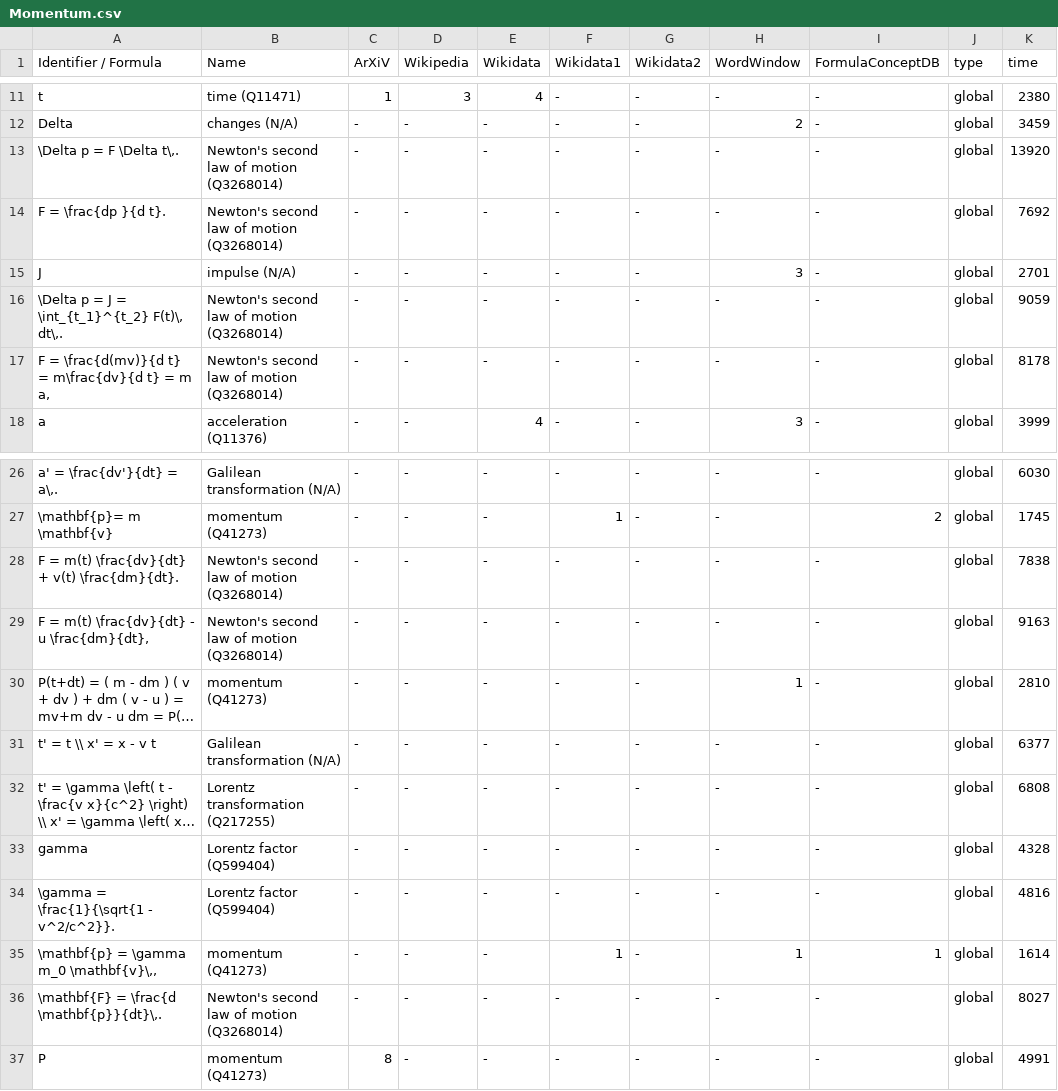
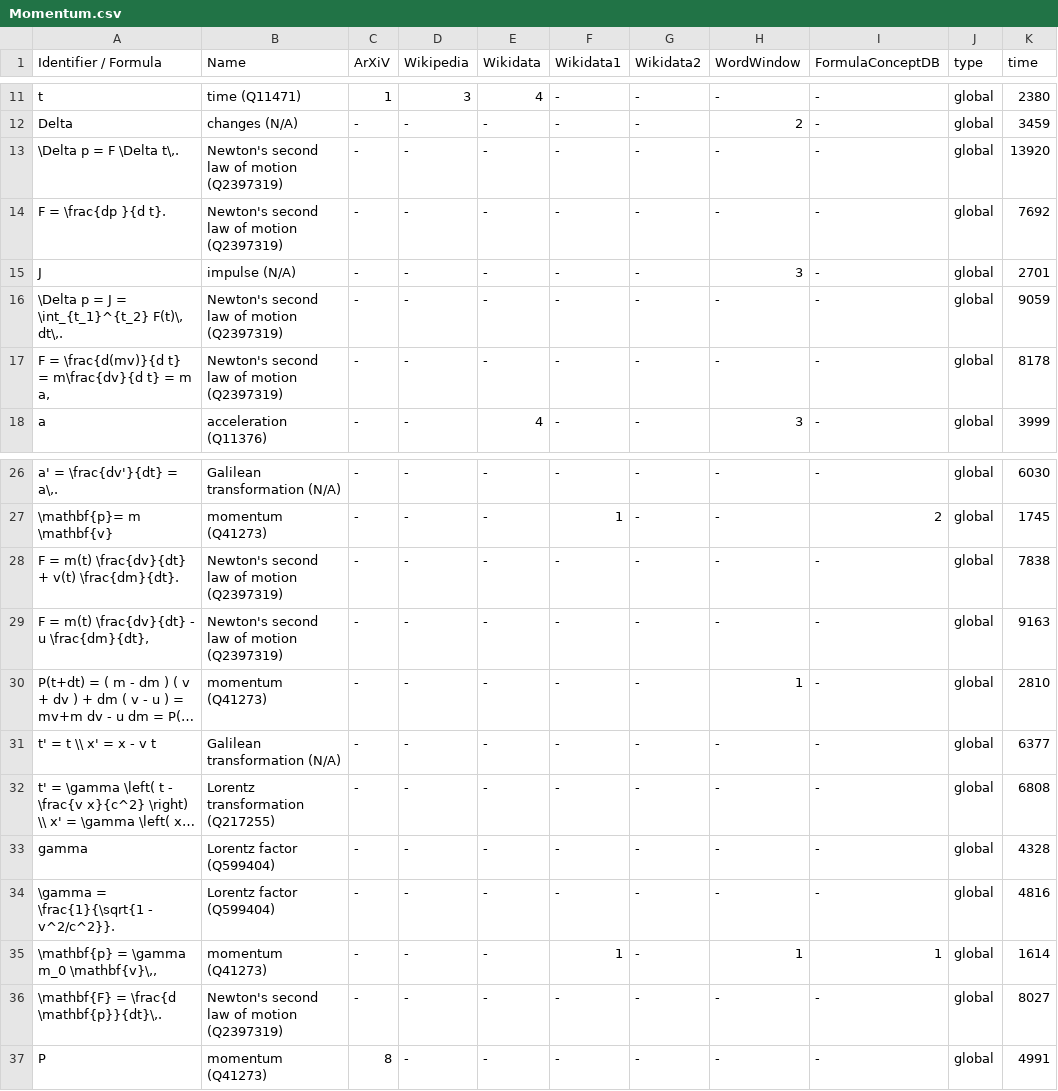
Before and after one commit to gipplab/dataAnnoMathTex, a CSV file: evaluation/Momentum.csv, drawn as a sheet; only a part is shown, gaps mark what is left out; long unchanged cells end in …; the diff names each change by its address in the sheet, - before the commit and + after, or states it on an @@ line.

Commit message:
Update Momentum.csv
Fix redirected QIDs  (Newton's second law of motion)

```diff
--- a/evaluation/Momentum.csv
+++ b/evaluation/Momentum.csv
-B13:B14 (Name): Newton's second law of motion (Q3268014)
+B13:B14 (Name): Newton's second law of motion (Q2397319)
-B16:B17 (Name): Newton's second law of motion (Q3268014)
+B16:B17 (Name): Newton's second law of motion (Q2397319)
-B28:B29 (Name): Newton's second law of motion (Q3268014)
+B28:B29 (Name): Newton's second law of motion (Q2397319)
-B36 (Name): Newton's second law of motion (Q3268014)
+B36 (Name): Newton's second law of motion (Q2397319)
```
